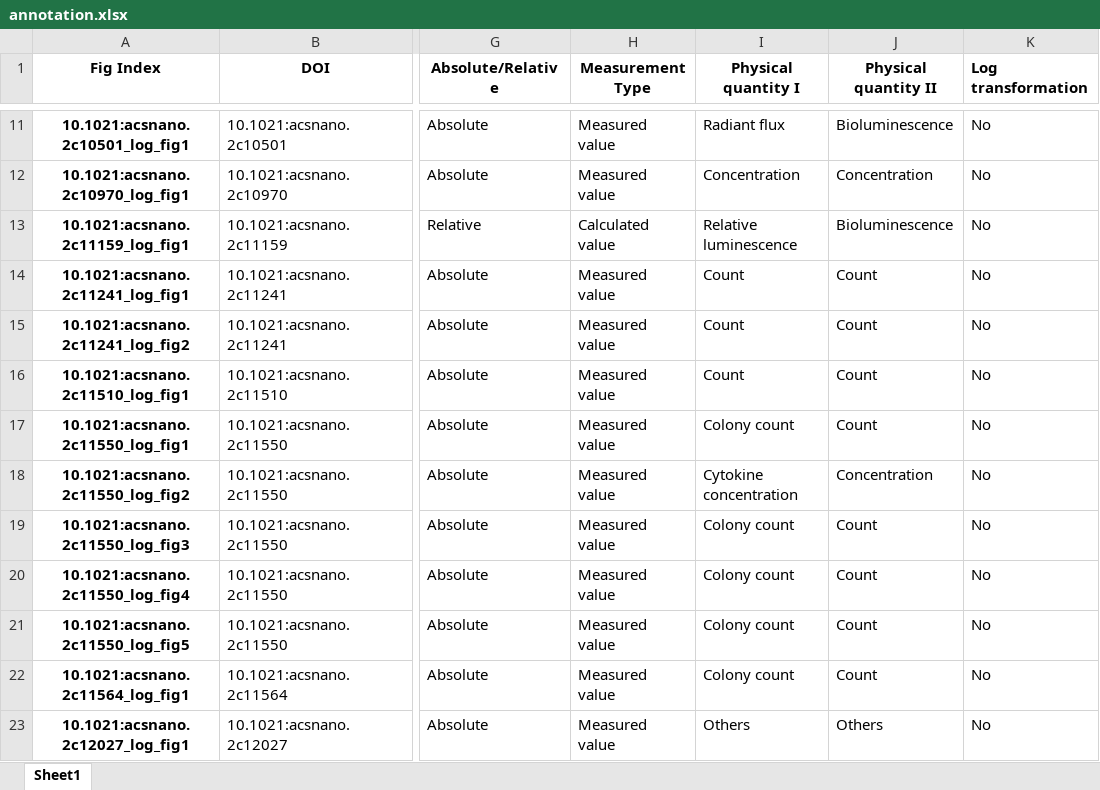
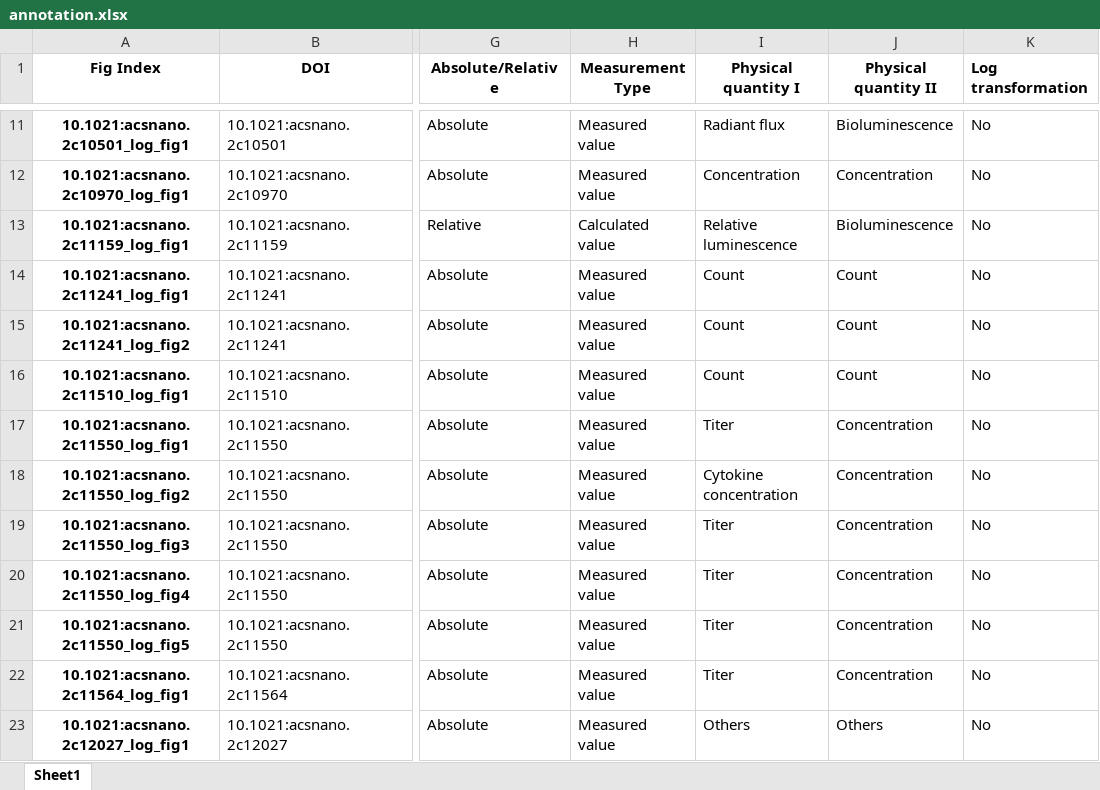
Before and after one commit to tengjuilin/misused-bar-graphs, an Excel workbook: data/misused_bar_graph_figures/acs_nano/log/annotation.xlsx, sheet Sheet1, drawn as a sheet; only a part is shown, gaps mark what is left out; values as stored, in another font and other column widths than the file's, no borders; the diff covers the shown part only; the diff names each change by its address in the sheet, - before the commit and + after, or states it on an @@ line.

```diff
--- a/data/misused_bar_graph_figures/acs_nano/log/annotation.xlsx (sheet Sheet1)
+++ b/data/misused_bar_graph_figures/acs_nano/log/annotation.xlsx (sheet Sheet1)
-I17 (Physical quantity I): Colony count
+I17 (Physical quantity I): Titer
-J17 (Physical quantity II): Count
+J17 (Physical quantity II): Concentration
-I19:I22 (Physical quantity I): Colony count
+I19:I22 (Physical quantity I): Titer
-J19:J22 (Physical quantity II): Count
+J19:J22 (Physical quantity II): Concentration
```
Also changed, not shown: 32 edited cells elsewhere in this sheet, data/misused_bar_graph_figures/acs_nano/zero/annotation.xlsx, data/misused_bar_graph_figures/nature/log/annotation.xlsx, 1 other file.
